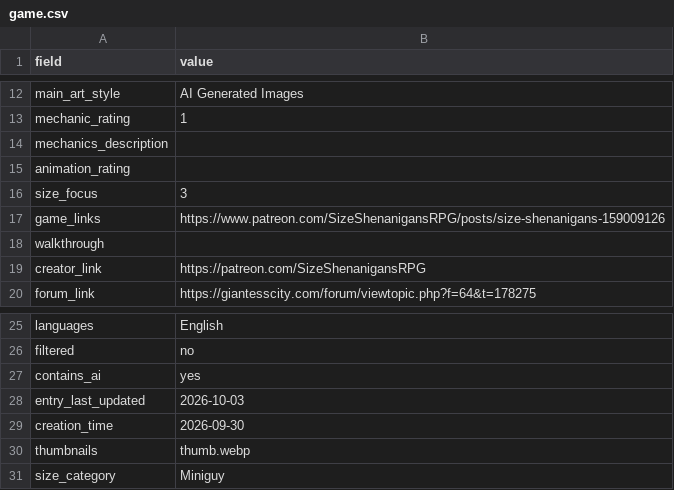
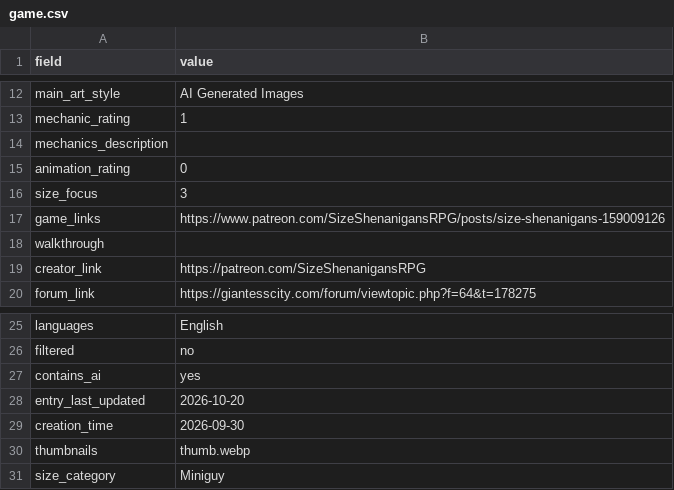
Before and after one commit to artsketter/size-game-index-content, a CSV file: games/size-shenanigans/game.csv, drawn as a sheet; only a part is shown, gaps mark what is left out.

```diff
--- a/games/size-shenanigans/game.csv
+++ b/games/size-shenanigans/game.csv
@@ -14,3 +14,3 @@ mechanic_rating,1
 mechanics_description,
-animation_rating,
+animation_rating,0
 size_focus,3
@@ -27,3 +27,3 @@ filtered,no
 contains_ai,yes
-entry_last_updated,2026-10-03
+entry_last_updated,2026-10-20
 creation_time,2026-09-30
```
Also changed, not shown: games/stompy-stompy-panic/game.csv, games/tiny-test/game.csv, 2 other files.
